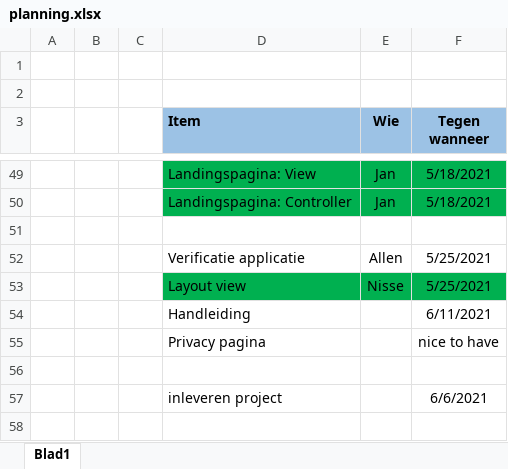
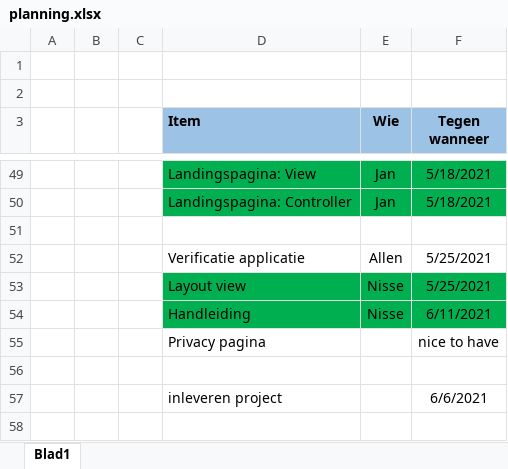
Before and after one commit to DDaems/startspeler, an Excel workbook: Startspeler/planning.xlsx, sheet Blad1, drawn as a sheet; only a part is shown, gaps mark what is left out; values as stored, in another font and other column widths than the file's, no borders; the diff names each change by its address in the sheet, - before the commit and + after, or states it on an @@ line.

Commit message:
Update planning

```diff
--- a/Startspeler/planning.xlsx (sheet Blad1)
+++ b/Startspeler/planning.xlsx (sheet Blad1)
-D54:F54 fill: none
+D54:F54 fill: #00B050
-E54 (Wie): (empty)
+E54 (Wie): Nisse
```
